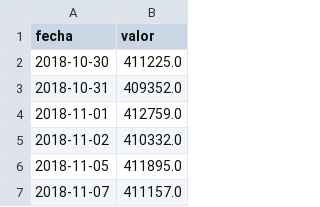
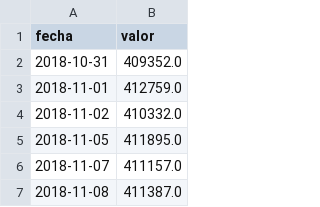
Before and after one commit to rodrigotperelsztein-source/indicador-adelantado, a CSV file: data/insumos/prestamos_diario.csv, drawn as a sheet; only a part is shown; the shorter side is filled out with more unchanged rows.

```diff
--- a/data/insumos/prestamos_diario.csv
+++ b/data/insumos/prestamos_diario.csv
@@ -1,3 +1,2 @@
 fecha,valor
-2018-10-30,411225.0
 2018-10-31,409352.0
```
Also changed, not shown: data/evaluacion.csv, data/insumos/prestamos.csv.
